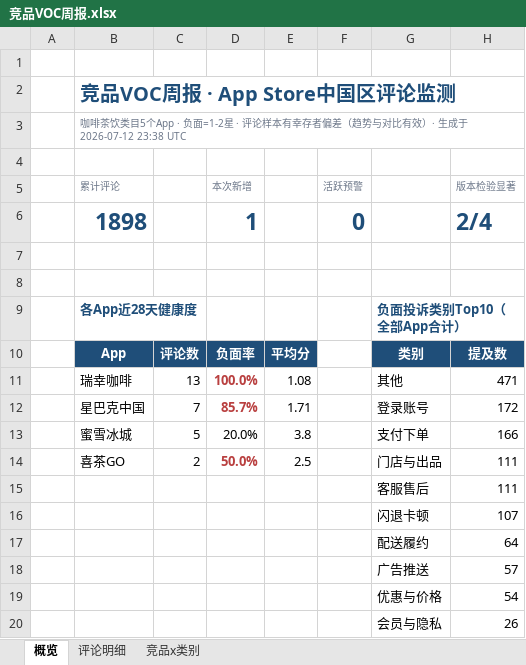
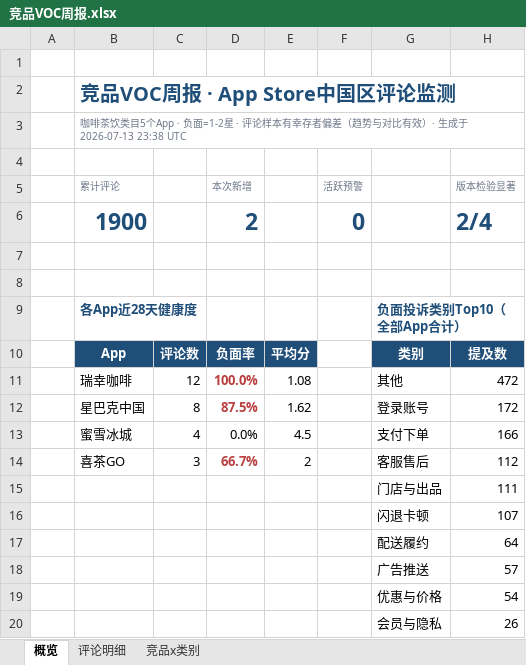
Before and after one commit to EGG-ZERO/appstore-voc-radar, an Excel workbook: reports/竞品VOC周报.xlsx, sheet 概览, drawn as a sheet; values as stored, in another font and other column widths than the file's, no borders; charts and pictures and conditional formats not drawn; removed rows and columns are numbered as before the commit, all else as after; the diff names each change by its address in the sheet, - before the commit and + after, or states it on an @@ line.

```diff
--- a/reports/竞品VOC周报.xlsx (sheet 概览)
+++ b/reports/竞品VOC周报.xlsx (sheet 概览)
-B3 (累计评论): …生成于 2026-07-12 23:38 UTC
+B3 (累计评论): …生成于 2026-07-13 23:38 UTC
-B6 (累计评论): 1898
+B6 (累计评论): 1900
-D6 (本次新增): 1
+D6 (本次新增): 2
-C11: 13
+C11: 12
-H11 (版本检验显著): 471
+H11 (版本检验显著): 472
-C12: 7
+C12: 8
-D12 (本次新增): 85.7%
+D12 (本次新增): 87.5%
-E12: 1.71
+E12: 1.62
-C13: 5
+C13: 4
-D13 (本次新增): 20.0%
+D13 (本次新增): 0.0%
-E13: 3.8
+E13: 4.5
-row 14:  | 喜茶GO | 2 | 50.0% | 2.5 |  | 门店与出品 | 111
-row 15:  |  |  |  |  |  | 客服售后 | 111
+row 14:  | 喜茶GO | 3 | 66.7% | 2 |  | 客服售后 | 112
+row 15:  |  |  |  |  |  | 门店与出品 | 111
```
Also changed, not shown: sheet 竞品x类别, sheet 评论明细, 4 other files.
